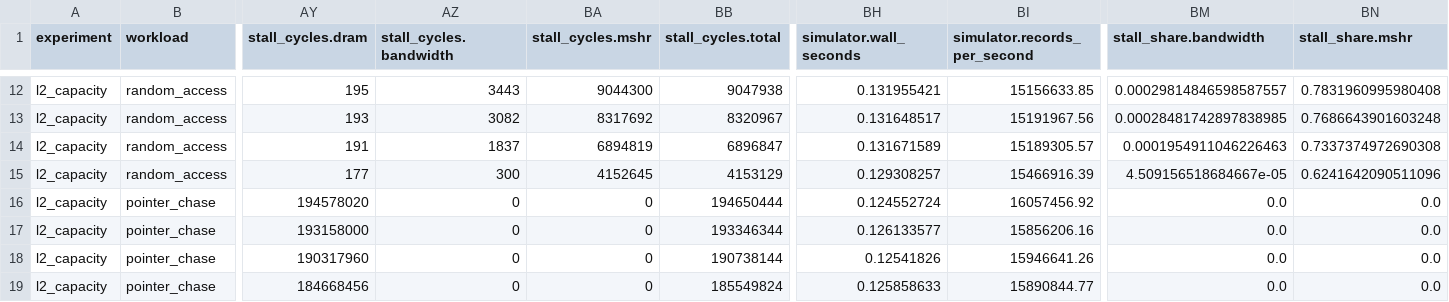
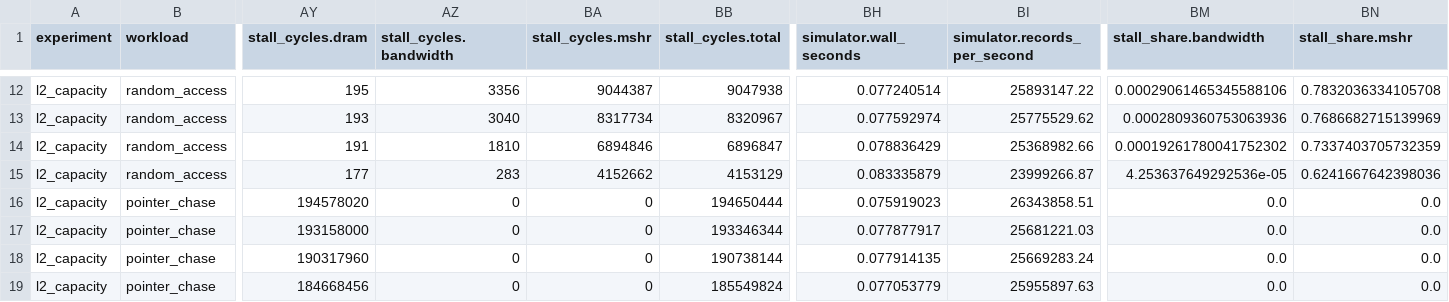
Before and after one commit to BruceMoseti/CPU-Systems-Performance-Simulator, a CSV file: results/l2_capacity.csv, drawn as a sheet; only a part is shown, gaps mark what is left out; the diff covers the shown part only; the diff names each change by its address in the sheet, - before the commit and + after, or states it on an @@ line.

```diff
--- a/results/l2_capacity.csv
+++ b/results/l2_capacity.csv
-AZ12 (stall_cycles.bandwidth): 3443
+AZ12 (stall_cycles.bandwidth): 3356
-BA12 (stall_cycles.mshr): 9044300
+BA12 (stall_cycles.mshr): 9044387
-BH12 (simulator.wall_seconds): 0.131955421
+BH12 (simulator.wall_seconds): 0.077240514
-BI12 (simulator.records_per_second): 15156633.85
+BI12 (simulator.records_per_second): 25893147.22
-BM12 (stall_share.bandwidth): 0.00029814846598587557
+BM12 (stall_share.bandwidth): 0.00029061465345588106
-BN12 (stall_share.mshr): 0.7831960995980408
+BN12 (stall_share.mshr): 0.7832036334105708
-AZ13 (stall_cycles.bandwidth): 3082
+AZ13 (stall_cycles.bandwidth): 3040
-BA13 (stall_cycles.mshr): 8317692
+BA13 (stall_cycles.mshr): 8317734
-BH13 (simulator.wall_seconds): 0.131648517
+BH13 (simulator.wall_seconds): 0.077592974
-BI13 (simulator.records_per_second): 15191967.56
+BI13 (simulator.records_per_second): 25775529.62
-BM13 (stall_share.bandwidth): 0.00028481742897838985
+BM13 (stall_share.bandwidth): 0.0002809360753063936
-BN13 (stall_share.mshr): 0.7686643901603248
+BN13 (stall_share.mshr): 0.7686682715139969
-AZ14 (stall_cycles.bandwidth): 1837
+AZ14 (stall_cycles.bandwidth): 1810
-BA14 (stall_cycles.mshr): 6894819
+BA14 (stall_cycles.mshr): 6894846
-BH14 (simulator.wall_seconds): 0.131671589
+BH14 (simulator.wall_seconds): 0.078836429
-BI14 (simulator.records_per_second): 15189305.57
+BI14 (simulator.records_per_second): 25368982.66
-BM14 (stall_share.bandwidth): 0.0001954911046226463
+BM14 (stall_share.bandwidth): 0.00019261780041752302
-BN14 (stall_share.mshr): 0.7337374972690308
+BN14 (stall_share.mshr): 0.7337403705732359
-AZ15 (stall_cycles.bandwidth): 300
+AZ15 (stall_cycles.bandwidth): 283
-BA15 (stall_cycles.mshr): 4152645
+BA15 (stall_cycles.mshr): 4152662
-BH15 (simulator.wall_seconds): 0.129308257
+BH15 (simulator.wall_seconds): 0.083335879
-BI15 (simulator.records_per_second): 15466916.39
+BI15 (simulator.records_per_second): 23999266.87
-BM15 (stall_share.bandwidth): 4.509156518684667e-05
+BM15 (stall_share.bandwidth): 4.253637649292536e-05
-BN15 (stall_share.mshr): 0.6241642090511096
+BN15 (stall_share.mshr): 0.6241667642398036
-BH16 (simulator.wall_seconds): 0.124552724
+BH16 (simulator.wall_seconds): 0.075919023
-BI16 (simulator.records_per_second): 16057456.92
+BI16 (simulator.records_per_second): 26343858.51
-BH17 (simulator.wall_seconds): 0.126133577
+BH17 (simulator.wall_seconds): 0.077877917
-BI17 (simulator.records_per_second): 15856206.16
+BI17 (simulator.records_per_second): 25681221.03
-BH18 (simulator.wall_seconds): 0.12541826
+BH18 (simulator.wall_seconds): 0.077914135
-BI18 (simulator.records_per_second): 15946641.26
+BI18 (simulator.records_per_second): 25669283.24
-BH19 (simulator.wall_seconds): 0.125858633
+BH19 (simulator.wall_seconds): 0.077053779
-BI19 (simulator.records_per_second): 15890844.77
+BI19 (simulator.records_per_second): 25955897.63
```
Also changed, not shown: 116 edited cells elsewhere in this file, results/all_results.csv, results/associativity.csv, 16 other files.
